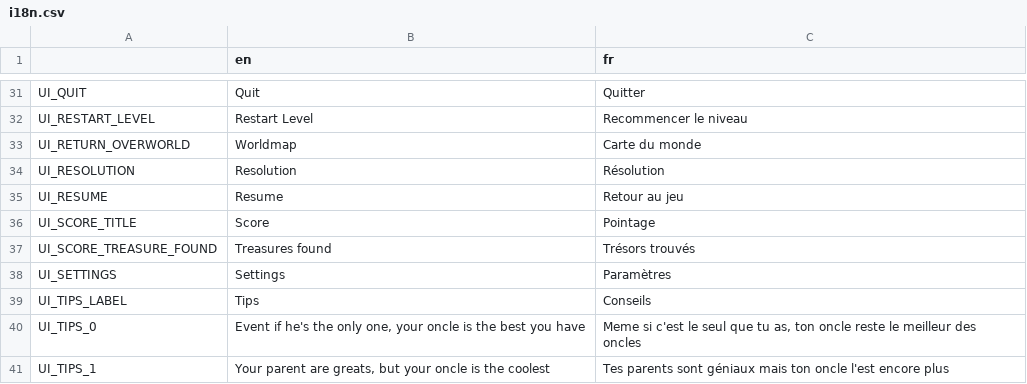
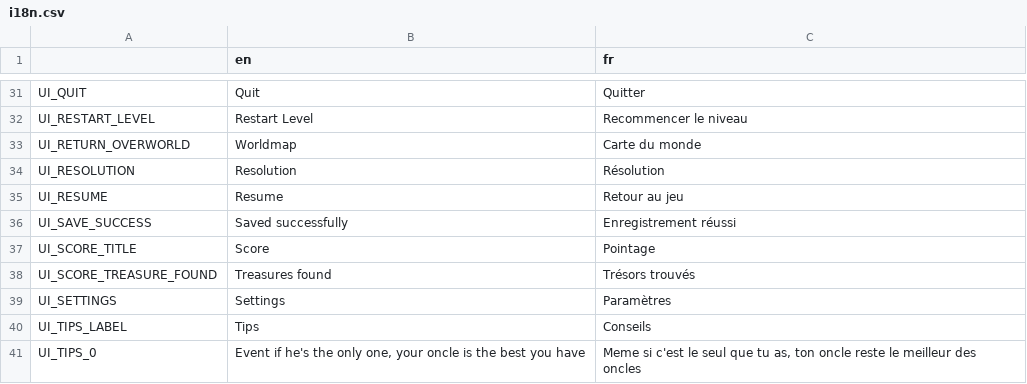
Before and after one commit to Levrault/godot-maximilien-adventure, a CSV file: i18n.csv, drawn as a sheet; only a part is shown, gaps mark what is left out; the shorter side is filled out with more unchanged rows; the diff names each change by its address in the sheet, - before the commit and + after, or states it on an @@ line.

```diff
--- a/i18n.csv
+++ b/i18n.csv
+row 36: UI_SAVE_SUCCESS | Saved successfully | Enregistrement réussi
```
Also changed, not shown: 28 other files.
